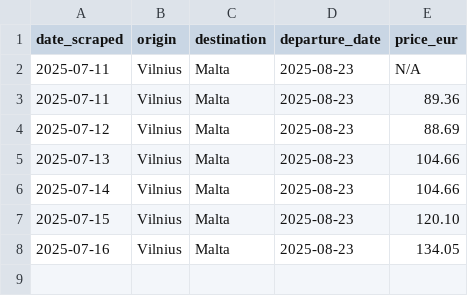
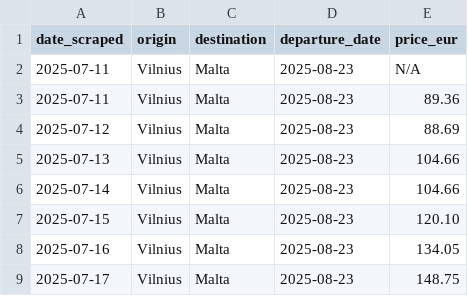
Before and after one commit to 32569/ryanair-VNO-MLA-2025-08-23, a CSV file: data/flights.csv, drawn as a sheet; the diff names each change by its address in the sheet, - before the commit and + after, or states it on an @@ line.

```diff
--- a/data/flights.csv
+++ b/data/flights.csv
+row 9: 2025-07-17 | Vilnius | Malta | 2025-08-23 | 148.75
```
